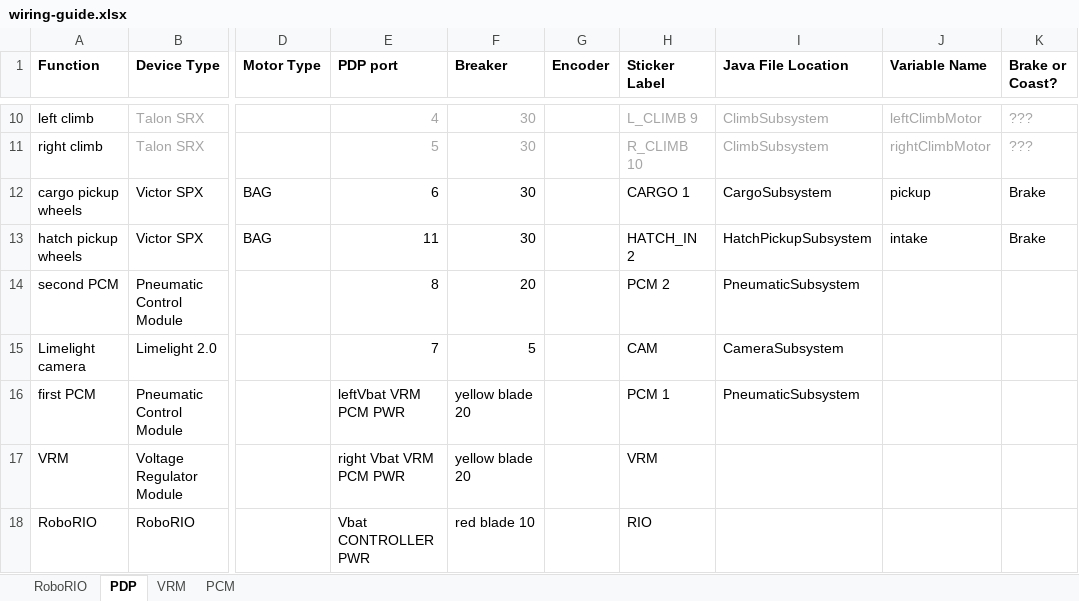
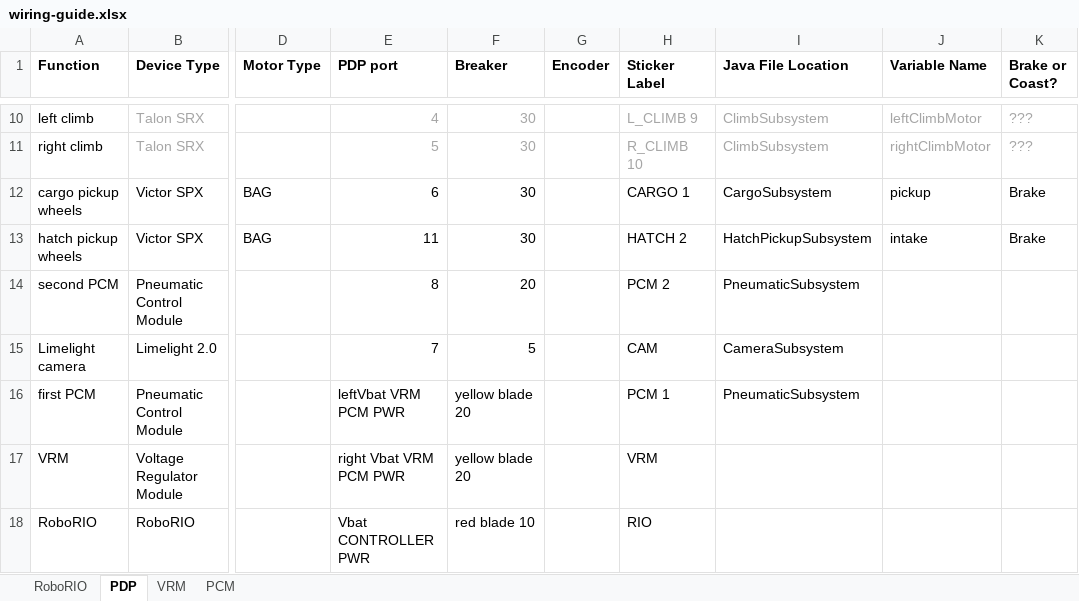
Before and after one commit to WarriorRobots/deepspace-season, an Excel workbook: resources/wiring-guide.xlsx, sheet PDP, drawn as a sheet; only a part is shown, gaps mark what is left out; values as stored, in another font and other column widths than the file's, no borders; the diff names each change by its address in the sheet, - before the commit and + after, or states it on an @@ line.

Commit message:
Fix to-dos and update wiring guide
- Deprecate AutoDrive and PathfinderTest
- Move PID_ID and TIMEOUT_MS to Constants

```diff
--- a/resources/wiring-guide.xlsx (sheet PDP)
+++ b/resources/wiring-guide.xlsx (sheet PDP)
-H13 (Sticker Label): HATCH_IN 2
+H13 (Sticker Label): HATCH 2
```
Also changed, not shown: 6 other files.
